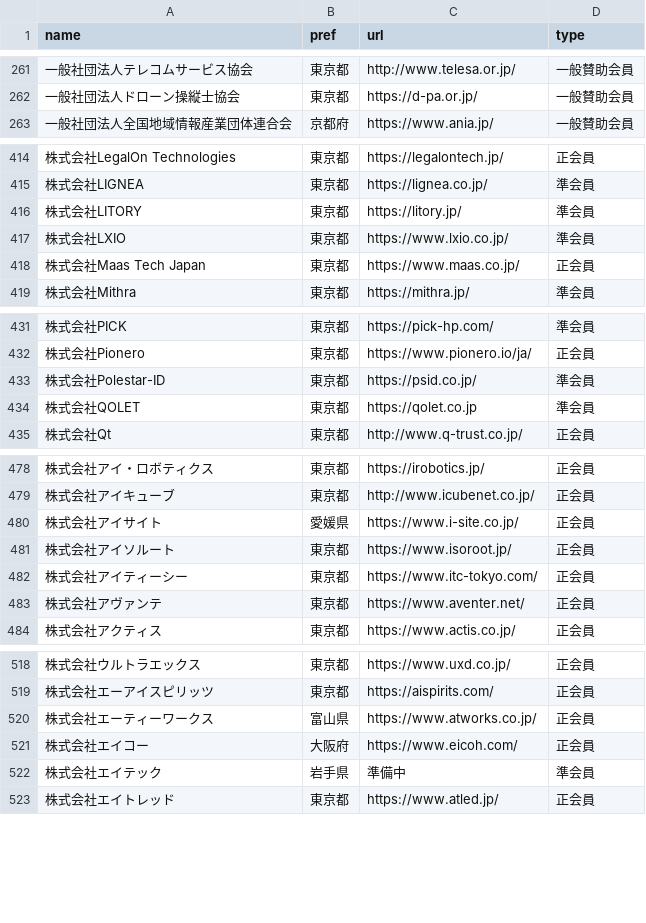
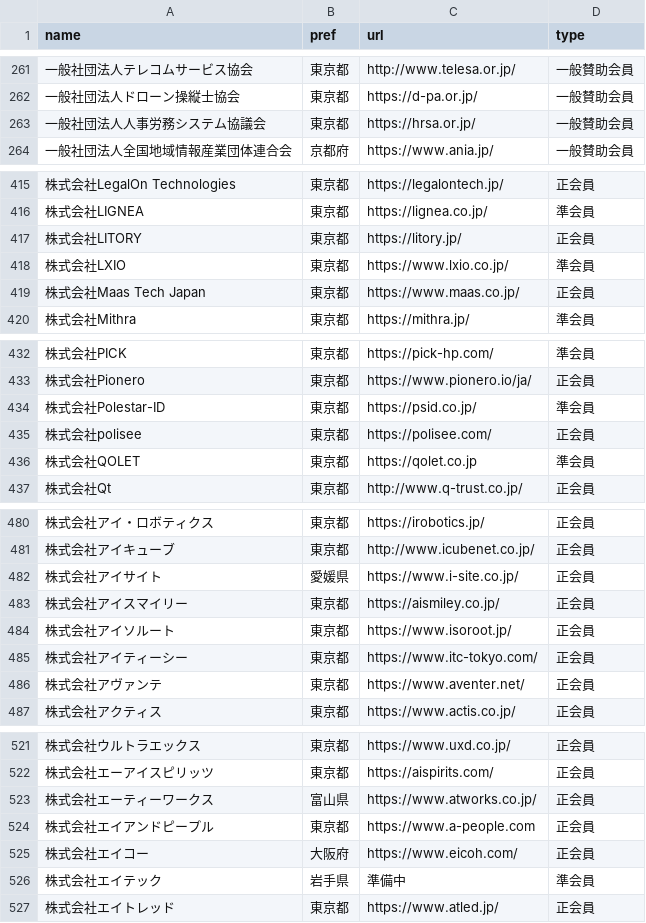
Before and after one commit to code4fukui/opendata-SAJ, a CSV file: saj-memberlist.csv, drawn as a sheet; only a part is shown, gaps mark what is left out; addresses are those after the commit; the diff names each change by its address in the sheet, - before the commit and + after, or states it on an @@ line.

Commit message:
update data

```diff
--- a/saj-memberlist.csv
+++ b/saj-memberlist.csv
+row 263: 一般社団法人人事労務システム協議会 | 東京都 | https://hrsa.or.jp/ | 一般賛助会員
-D417 (type): 準会員
+D417 (type): 正会員
+row 435: 株式会社polisee | 東京都 | https://polisee.com/ | 正会員
+row 483: 株式会社アイスマイリー | 東京都 | https://aismiley.co.jp/ | 正会員
+row 524: 株式会社エイアンドピープル | 東京都 | https://www.a-people.com | 正会員
```
